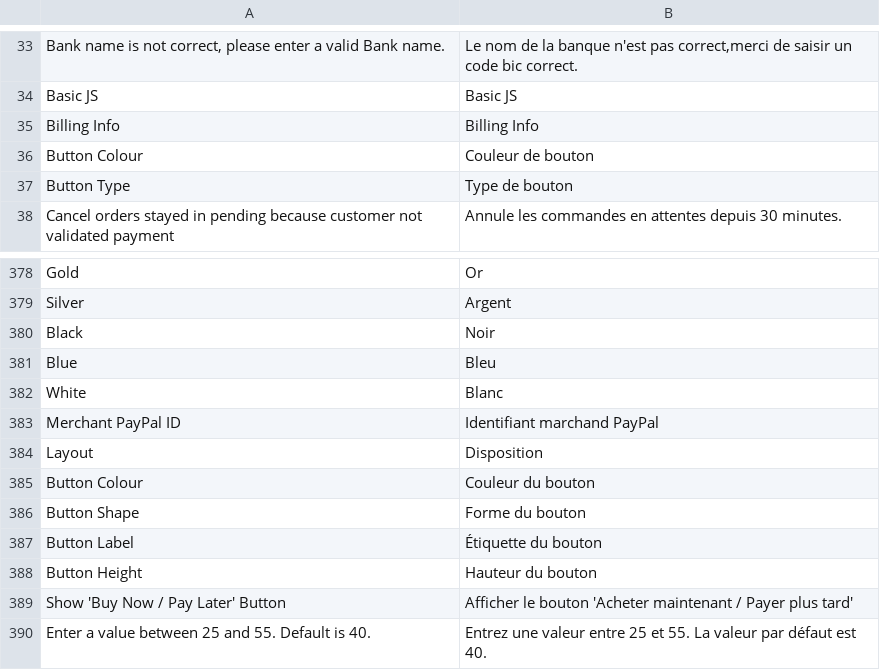
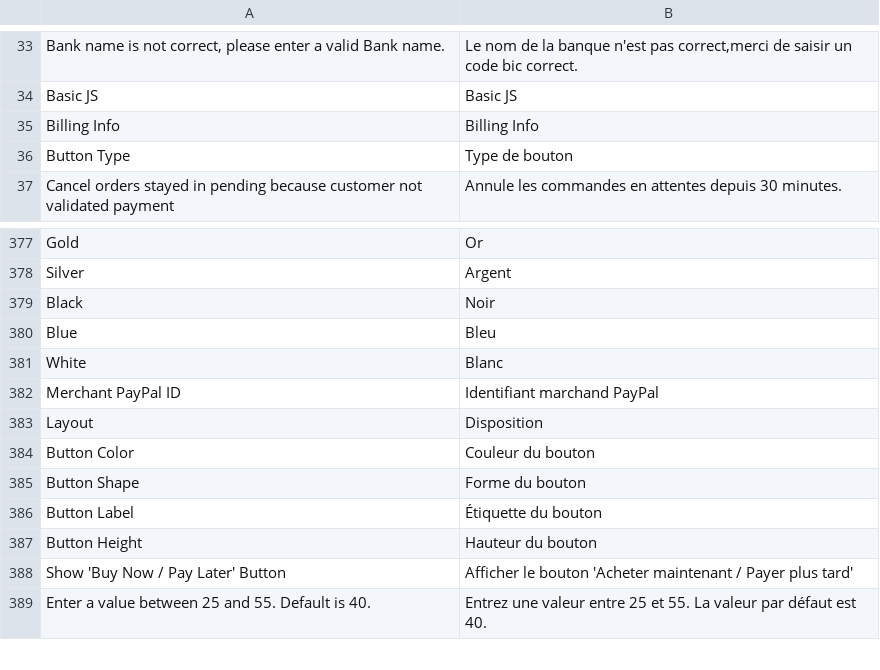
Before and after one commit to hipay/hipay-fullservice-sdk-magento2, a CSV file: i18n/fr_FR.csv, drawn as a sheet; only a part is shown, gaps mark what is left out.

```diff
--- a/i18n/fr_FR.csv
+++ b/i18n/fr_FR.csv
@@ -35,3 +35,2 @@
 "Billing Info","Billing Info"
-"Button Colour","Couleur de bouton"
 "Button Type","Type de bouton"
@@ -384,3 +383,3 @@
 "Layout","Disposition"
-"Button Colour","Couleur du bouton"
+"Button Color","Couleur du bouton"
 "Button Shape","Forme du bouton"
```
Also changed, not shown: i18n/en_US.csv, i18n/it_IT.csv, 4 other files.
